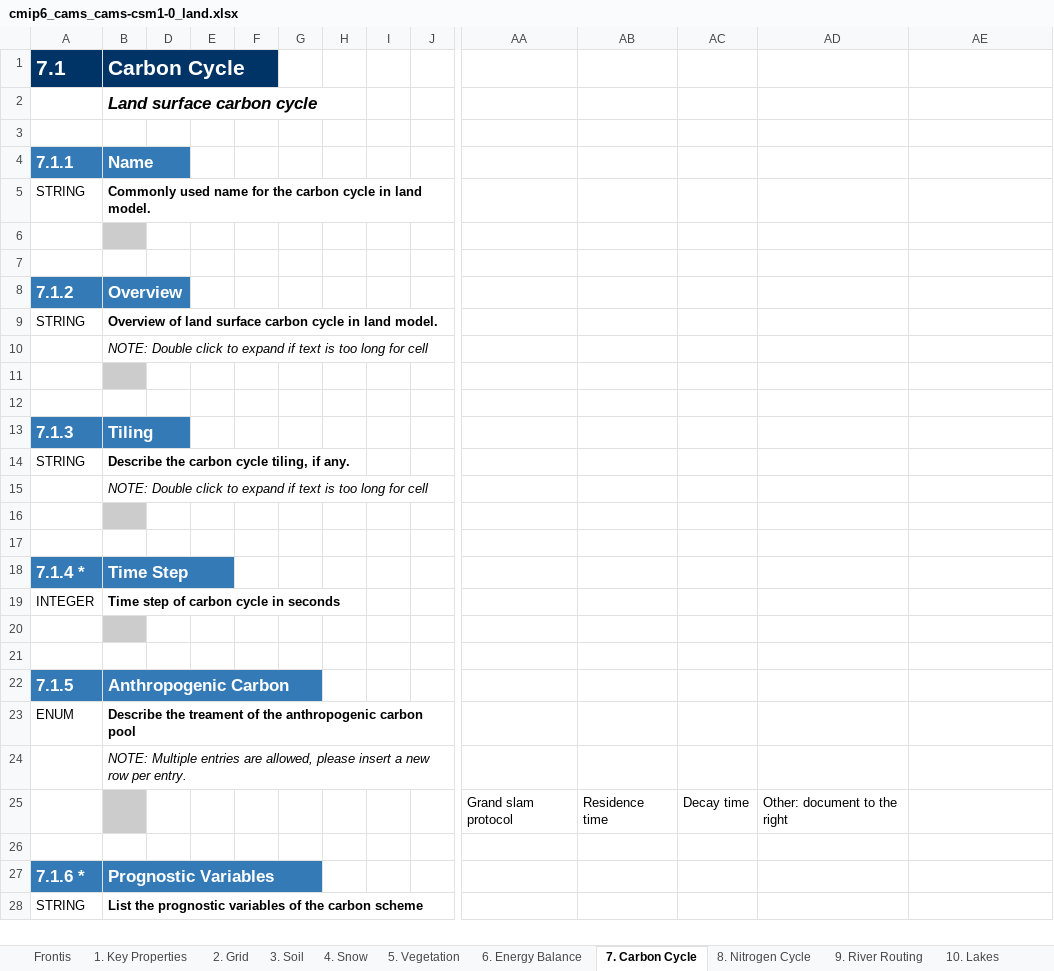
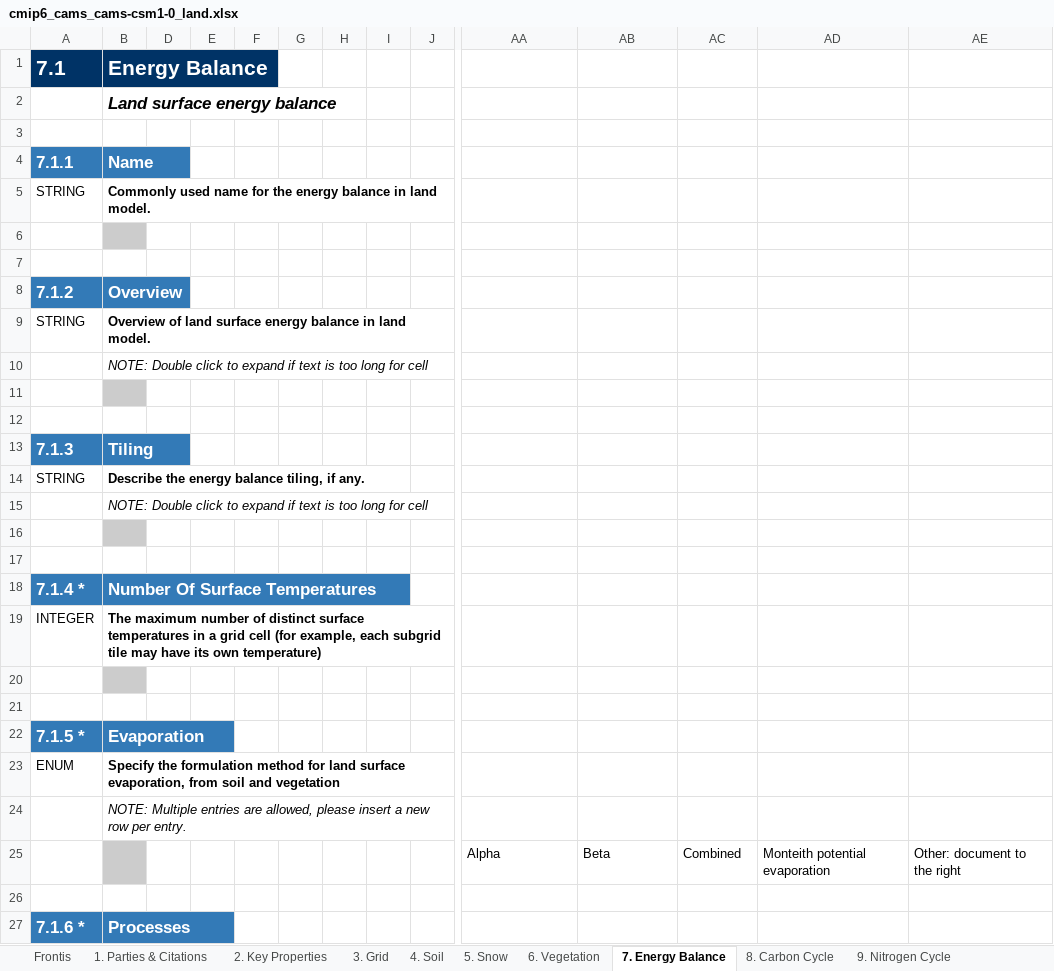
Before and after one commit to ES-DOC-INSTITUTIONAL/cams, an Excel workbook: cmip6/models/cams-csm1-0/cmip6_cams_cams-csm1-0_land.xlsx, sheet 7. Energy Balance, drawn as a sheet; only a part is shown, gaps mark what is left out; values as stored, in another font and other column widths than the file's, no borders; removed rows and columns are numbered as before the commit, all else as after; rows hold the shown columns only; the diff covers the shown part only; the diff names each change by its address in the sheet, - before the commit and + after, or states it on an @@ line.

```diff
--- a/cmip6/models/cams-csm1-0/cmip6_cams_cams-csm1-0_land.xlsx (sheet 7. Energy Balance)
+++ b/cmip6/models/cams-csm1-0/cmip6_cams_cams-csm1-0_land.xlsx (sheet 7. Energy Balance)
-sheet tab: 1. Key Properties
+sheet tab: 1. Parties & Citations
-sheet tab: 2. Grid
+sheet tab: 2. Key Properties
-sheet tab: 3. Soil
+sheet tab: 3. Grid
-sheet tab: 4. Snow
+sheet tab: 4. Soil
-sheet tab: 5. Vegetation
+sheet tab: 5. Snow
-sheet tab: 6. Energy Balance
+sheet tab: 6. Vegetation
-sheet tab: 7. Carbon Cycle
+sheet tab: 7. Energy Balance
-sheet tab: 8. Nitrogen Cycle
+sheet tab: 8. Carbon Cycle
-sheet tab: 9. River Routing
+sheet tab: 9. Nitrogen Cycle
-B1: Carbon Cycle
+B1: Energy Balance
-B2: Land surface carbon cycle
+B2: Land surface energy balance
-B5: …for the carbon cycle in land…
+B5: …for the energy balance in land…
-B9: …land surface carbon cycle in land…
+B9: …land surface energy balance in land…
-B14: Describe the carbon cycle tiling, if any.
+B14: Describe the energy balance tiling, if any.
-B18: Time Step
+B18: Number Of Surface Temperatures
-B19: Time step of carbon cycle in seconds
+B19: The maximum number of distinct surface temperatures in a grid cell (for example, each subgrid tile may have its own temperature)
-row 22: 7.1.5 | Anthropogenic Carbon
+row 22: 7.1.5 * | Evaporation
-B23: Describe the treament of the anthropogenic carbon pool
+B23: Specify the formulation method for land surface evaporation, from soil and vegetation
-row 25:  |  |  |  |  |  |  |  |  | Grand slam protocol | Residence time | Decay time | Other: document to the right
+row 25:  |  |  |  |  |  |  |  |  | Alpha | Beta | Combined | Monteith potential evaporation | Other: document to the right
-B27: Prognostic Variables
+B27: Processes
-row 28: STRING | List the prognostic variables of the carbon scheme
```
Also changed, not shown: 156 removed rows, 4 edited cells and cell formats elsewhere in this sheet, sheet 4. Soil, sheet 5. Snow, sheet 3. Grid, sheet 8. Carbon Cycle, sheet 6. Vegetation, sheet 2. Key Properties, 4 more sheets, other sheet tabs, hidden cells, cmip6/models/cams-csm1-0/cmip6_cams_cams-csm1-0_atmos.xlsx, cmip6/models/cams-csm1-0/cmip6_cams_cams-csm1-0_ocean.xlsx, 2 other files.
